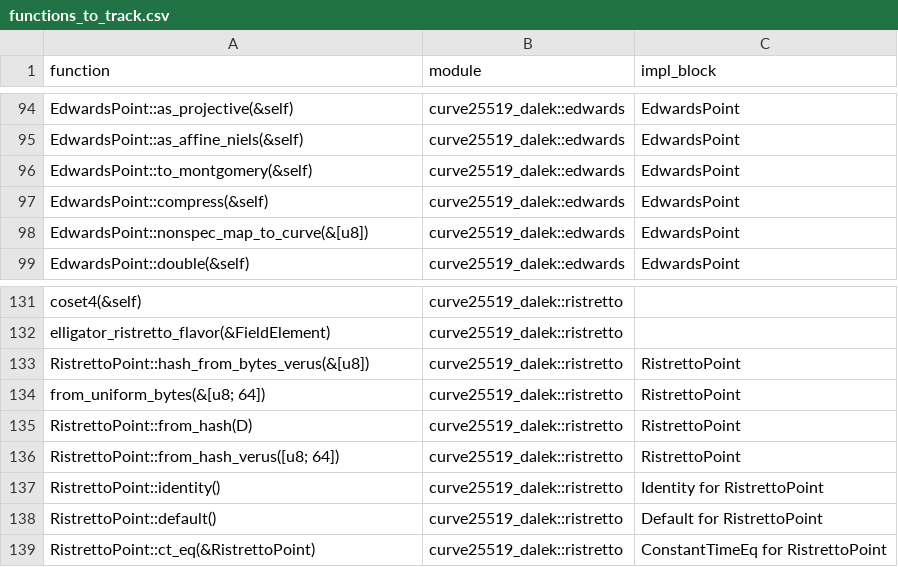
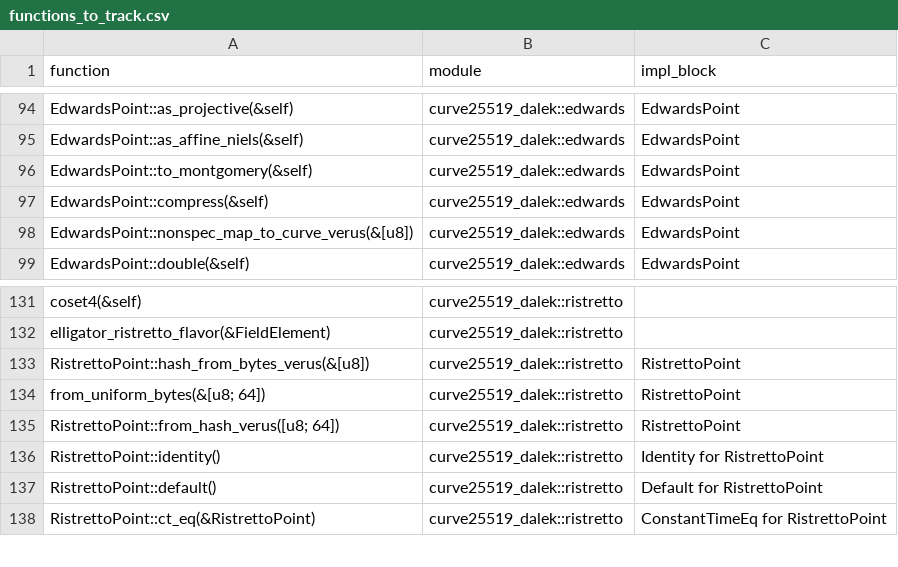
Before and after one commit to Beneficial-AI-Foundation/dalek-lite, a CSV file: functions_to_track.csv, drawn as a sheet; only a part is shown, gaps mark what is left out.

Commit message:
Spec for edwards nonspec_map_to_curve

```diff
--- a/functions_to_track.csv
+++ b/functions_to_track.csv
@@ -97,3 +97,3 @@ EdwardsPoint::to_montgomery(&self),curve25519_dalek::edwards,EdwardsPoint
 EdwardsPoint::compress(&self),curve25519_dalek::edwards,EdwardsPoint
-EdwardsPoint::nonspec_map_to_curve(&[u8]),curve25519_dalek::edwards,EdwardsPoint
+EdwardsPoint::nonspec_map_to_curve_verus(&[u8]),curve25519_dalek::edwards,EdwardsPoint
 EdwardsPoint::double(&self),curve25519_dalek::edwards,EdwardsPoint
@@ -134,3 +134,2 @@ RistrettoPoint::hash_from_bytes_verus(&[u8]),curve25519_dalek::ristretto,Ristret
 from_uniform_bytes(&[u8; 64]),curve25519_dalek::ristretto,RistrettoPoint
-RistrettoPoint::from_hash(D),curve25519_dalek::ristretto,RistrettoPoint
 RistrettoPoint::from_hash_verus([u8; 64]),curve25519_dalek::ristretto,RistrettoPoint
```
Also changed, not shown: 4 other files.
